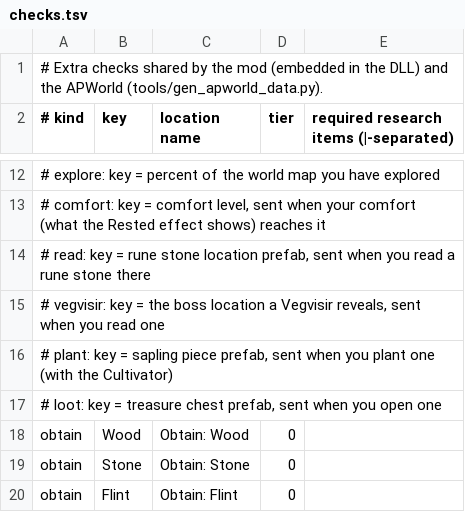
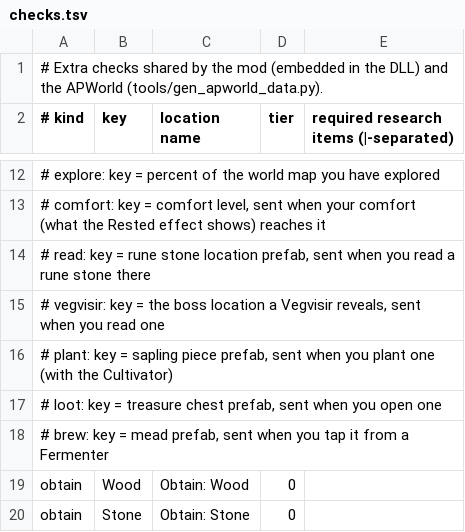
Before and after one commit to JustEyeTee/valheim-archipelago, a TSV file: mod/checks.tsv, drawn as a sheet; only a part is shown, gaps mark what is left out; the shorter side is filled out with more unchanged rows; the diff covers the shown part only.

```diff
--- a/mod/checks.tsv
+++ b/mod/checks.tsv
@@ -17,2 +17,3 @@
 # loot: key = treasure chest prefab, sent when you open one
+# brew: key = mead prefab, sent when you tap it from a Fermenter
 obtain	Wood	Obtain: Wood	0	
```
Also changed, not shown: 40 added rows elsewhere in this file, mod/logic.tsv, 34 other files.
